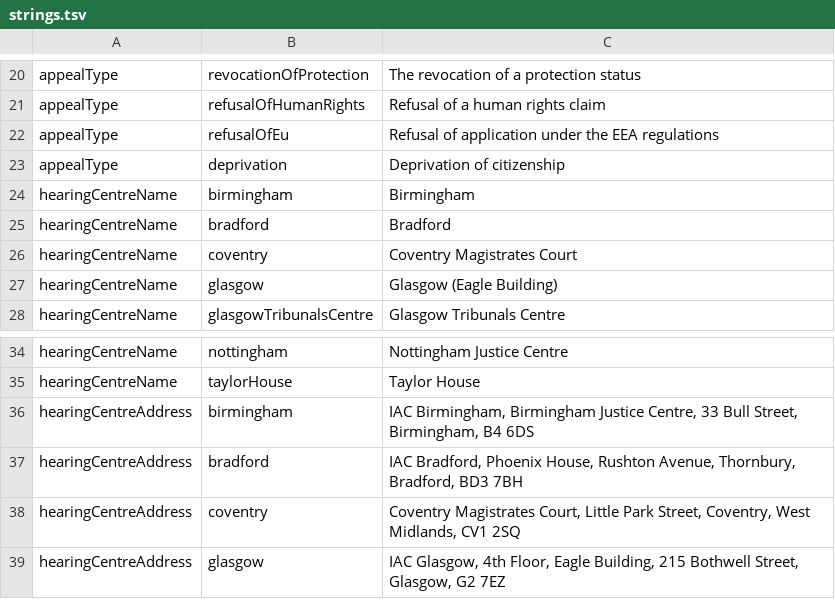
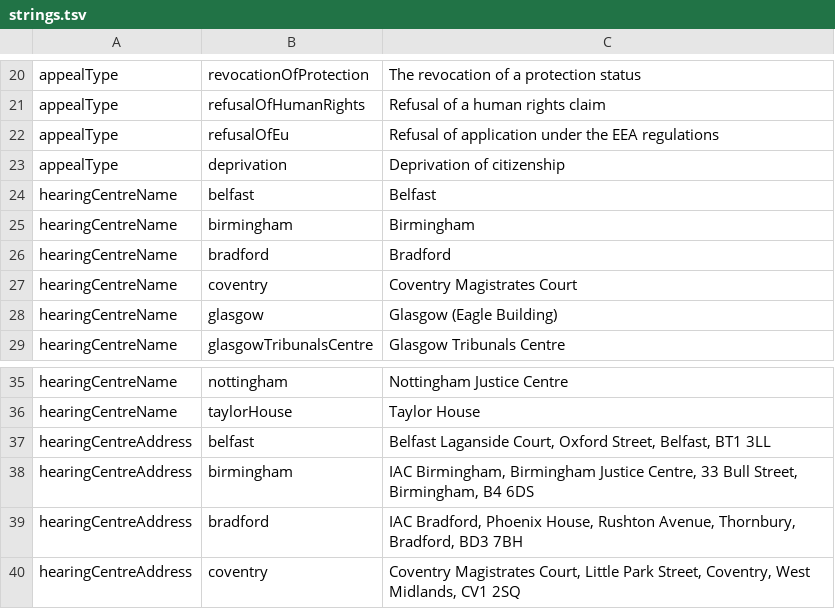
Before and after one commit to hmcts/ia-case-documents-api, a TSV file: src/main/resources/strings.tsv, drawn as a sheet; only a part is shown, gaps mark what is left out; the shorter side is filled out with more unchanged rows.

Commit message:
RIA-3810 Belfast hearing centre added

```diff
--- a/src/main/resources/strings.tsv
+++ b/src/main/resources/strings.tsv
@@ -23,2 +23,3 @@ appealType	refusalOfEu	Refusal of application under the EEA regulations
 appealType	deprivation	Deprivation of citizenship
+hearingCentreName	belfast	Belfast
 hearingCentreName	birmingham	Birmingham
@@ -35,2 +36,3 @@ hearingCentreName	nottingham	Nottingham Justice Centre
 hearingCentreName	taylorHouse	Taylor House
+hearingCentreAddress	belfast	Belfast Laganside Court, Oxford Street, Belfast, BT1 3LL
 hearingCentreAddress	birmingham	IAC Birmingham, Birmingham Justice Centre, 33 Bull Street, Birmingham, B4 6DS
```
Also changed, not shown: 2 other files.
